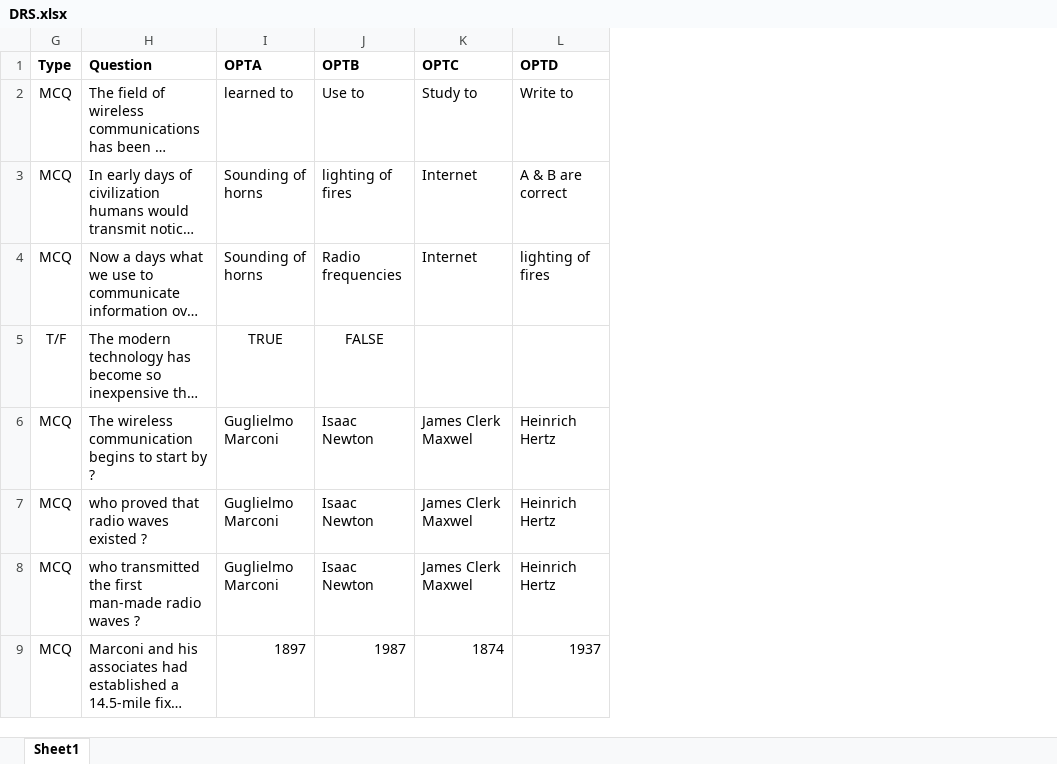
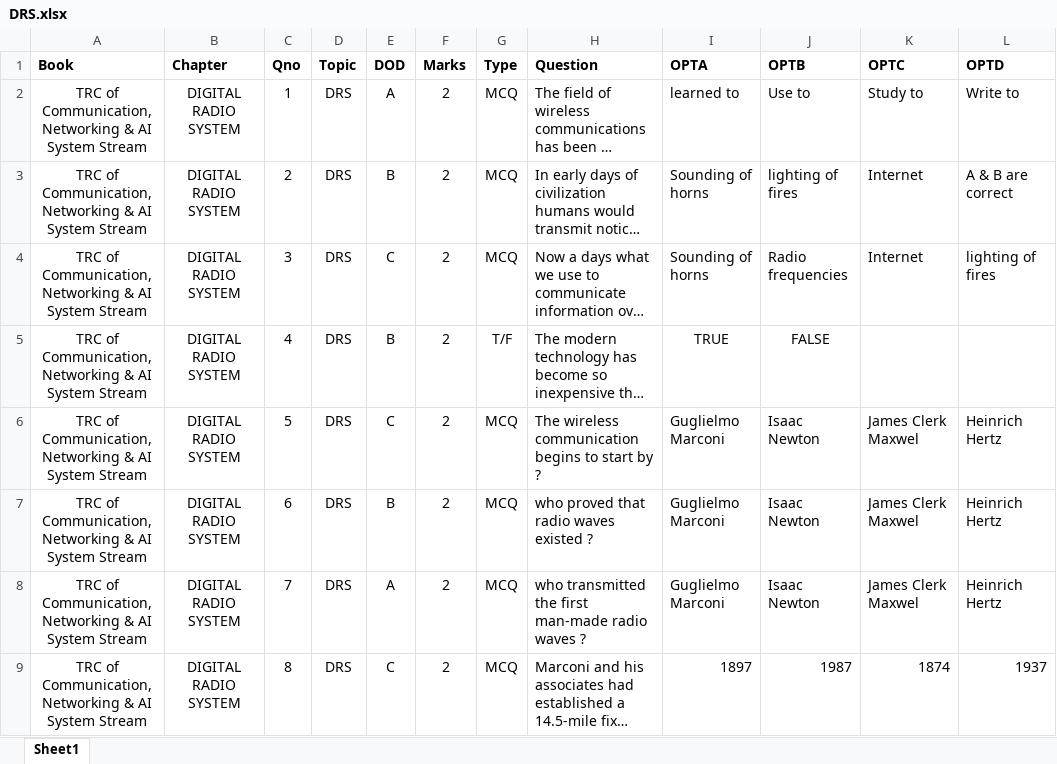
Before and after one commit to muhammmadalli/ASTquizApp, an Excel workbook: ASTquizApp/Data/QuestionBanks/DRS.xlsx, sheet Sheet1, drawn as a sheet; only a part is shown; long unchanged cells end in …; values as stored, in another font and other column widths than the file's, no borders; conditional formats not drawn; the diff names each change by its address in the sheet, - before the commit and + after, or states it on an @@ line.

```diff
--- a/ASTquizApp/Data/QuestionBanks/DRS.xlsx (sheet Sheet1)
+++ b/ASTquizApp/Data/QuestionBanks/DRS.xlsx (sheet Sheet1)
@@ column A (Book) unhidden, rows 2-9: all TRC of Communication, Networking & AI System Stream @@
@@ column B (Chapter) unhidden, rows 2-9: all DIGITAL RADIO SYSTEM @@
@@ column C (Qno) unhidden, rows 2-9: 1 | 2 | 3 | 4 | 5 | 6 | 7 | 8 @@
@@ column D (Topic) unhidden, rows 2-9: all DRS @@
@@ column E (DOD) unhidden, rows 2-9: A | B | C | B | C | B | A | C @@
@@ column F (Marks) unhidden, rows 2-9: all 2 @@
```
